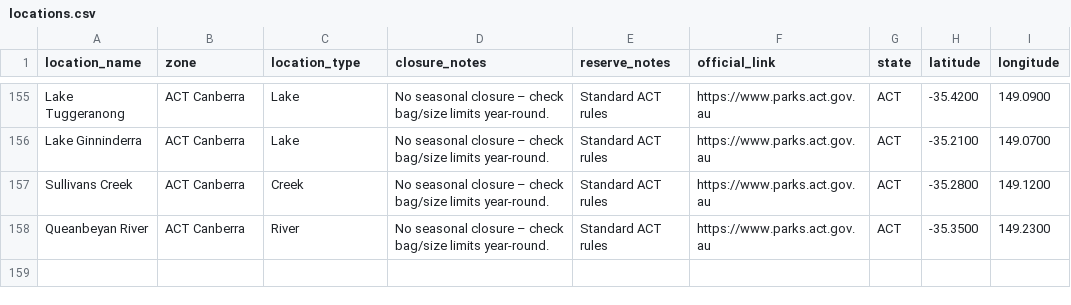
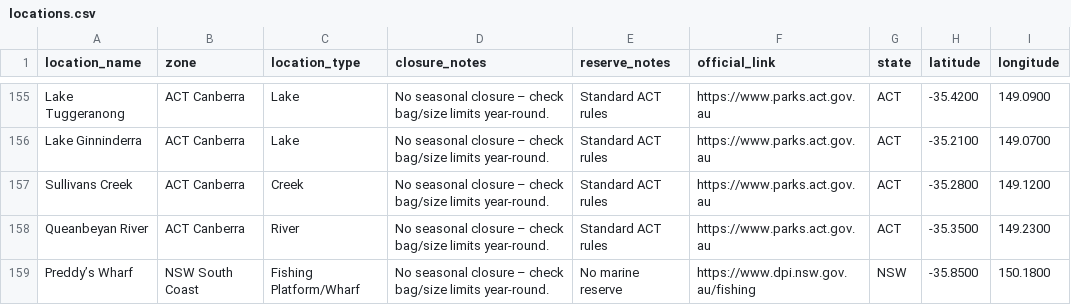
Before and after one commit to AussieFishing/calendar, a CSV file: locations.csv, drawn as a sheet; only a part is shown, gaps mark what is left out; the diff names each change by its address in the sheet, - before the commit and + after, or states it on an @@ line.

Commit message:
Update locations.csv

```diff
--- a/locations.csv
+++ b/locations.csv
+row 159: Preddy’s Wharf | NSW South Coast | Fishing Platform/Wharf | No seasonal closure – check bag/size limits year-round. | No marine reserve | https://www.dpi.nsw.gov.au/fishing | NSW | -35.8500 | 150.1800
```
